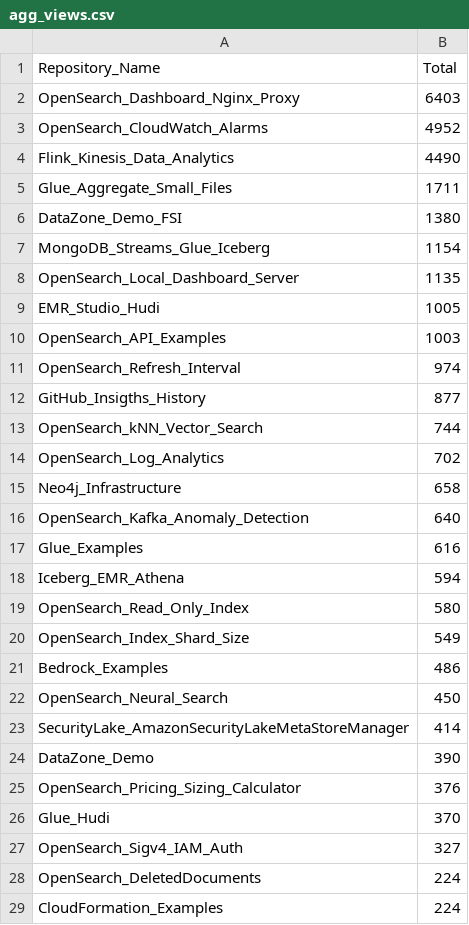
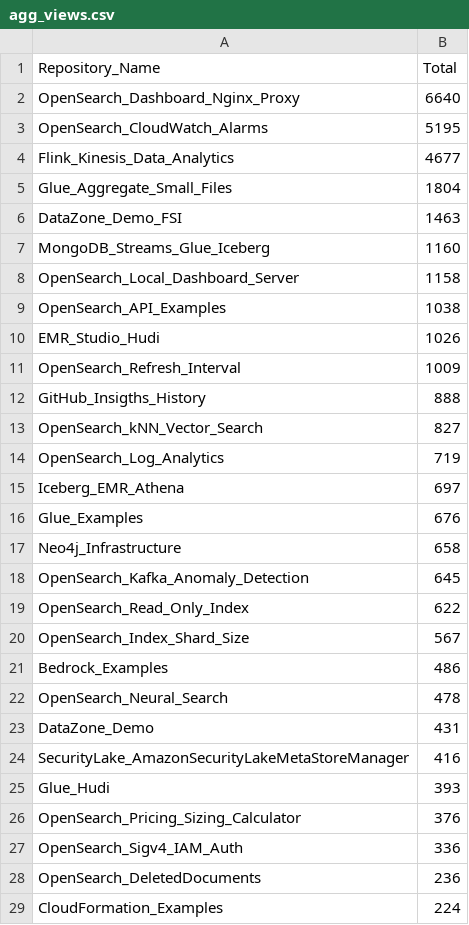
Before and after one commit to ev2900/GitHub_Insigths_History, a CSV file: Metric_Collection/Aggregated_Metric_Data/agg_views.csv, drawn as a sheet; only a part is shown; the diff covers the shown part only.

```diff
--- a/Metric_Collection/Aggregated_Metric_Data/agg_views.csv
+++ b/Metric_Collection/Aggregated_Metric_Data/agg_views.csv
@@ -1,29 +1,29 @@
 Repository_Name,Total
-OpenSearch_Dashboard_Nginx_Proxy,6403
-OpenSearch_CloudWatch_Alarms,4952
-Flink_Kinesis_Data_Analytics,4490
-Glue_Aggregate_Small_Files,1711
-DataZone_Demo_FSI,1380
-MongoDB_Streams_Glue_Iceberg,1154
-OpenSearch_Local_Dashboard_Server,1135
-EMR_Studio_Hudi,1005
-OpenSearch_API_Examples,1003
-OpenSearch_Refresh_Interval,974
-GitHub_Insigths_History,877
-OpenSearch_kNN_Vector_Search,744
-OpenSearch_Log_Analytics,702
+OpenSearch_Dashboard_Nginx_Proxy,6640
+OpenSearch_CloudWatch_Alarms,5195
+Flink_Kinesis_Data_Analytics,4677
+Glue_Aggregate_Small_Files,1804
+DataZone_Demo_FSI,1463
+MongoDB_Streams_Glue_Iceberg,1160
+OpenSearch_Local_Dashboard_Server,1158
+OpenSearch_API_Examples,1038
+EMR_Studio_Hudi,1026
+OpenSearch_Refresh_Interval,1009
+GitHub_Insigths_History,888
+OpenSearch_kNN_Vector_Search,827
+OpenSearch_Log_Analytics,719
+Iceberg_EMR_Athena,697
+Glue_Examples,676
 Neo4j_Infrastructure,658
-OpenSearch_Kafka_Anomaly_Detection,640
-Glue_Examples,616
-Iceberg_EMR_Athena,594
-OpenSearch_Read_Only_Index,580
-OpenSearch_Index_Shard_Size,549
+OpenSearch_Kafka_Anomaly_Detection,645
+OpenSearch_Read_Only_Index,622
+OpenSearch_Index_Shard_Size,567
 Bedrock_Examples,486
-OpenSearch_Neural_Search,450
-SecurityLake_AmazonSecurityLakeMetaStoreManager,414
-DataZone_Demo,390
+OpenSearch_Neural_Search,478
+DataZone_Demo,431
+SecurityLake_AmazonSecurityLakeMetaStoreManager,416
+Glue_Hudi,393
 OpenSearch_Pricing_Sizing_Calculator,376
-Glue_Hudi,370
-OpenSearch_Sigv4_IAM_Auth,327
-OpenSearch_DeletedDocuments,224
+OpenSearch_Sigv4_IAM_Auth,336
+OpenSearch_DeletedDocuments,236
 CloudFormation_Examples,224
```
Also changed, not shown: 5 added rows, 5 removed rows, 1 moved row and 6 edited cells elsewhere in this file, Metric_Collection/Aggregated_Metric_Data/agg_unique_visits.csv, Metric_Collection/Metric_Data/unique_visits.csv, 2 other files.
